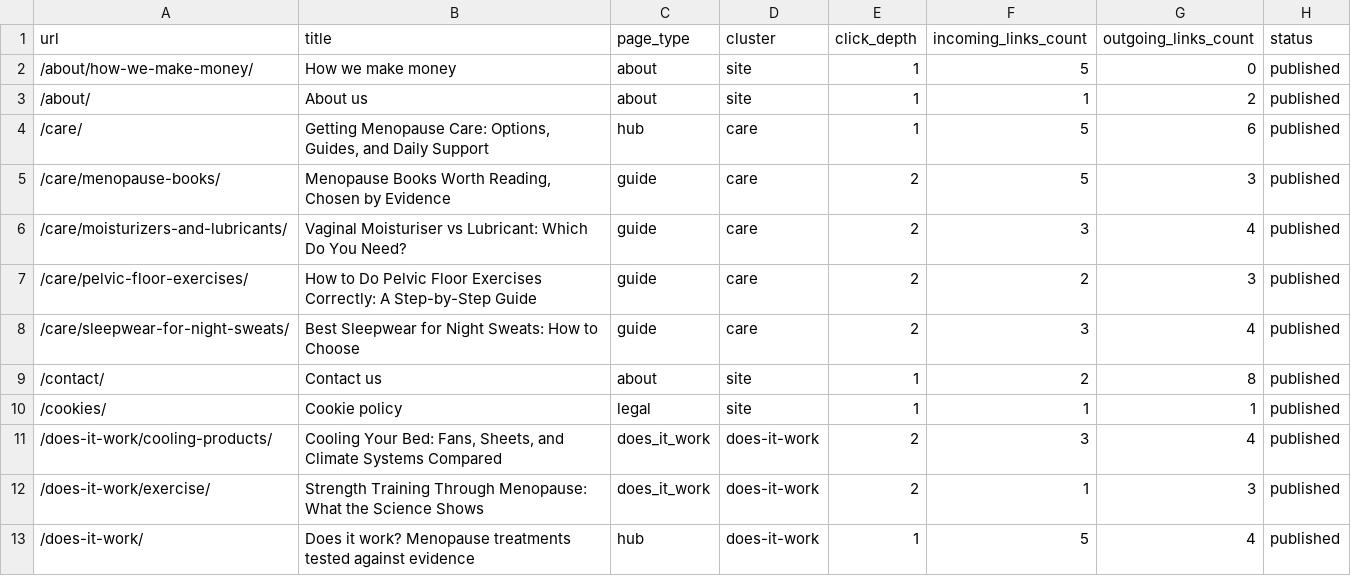
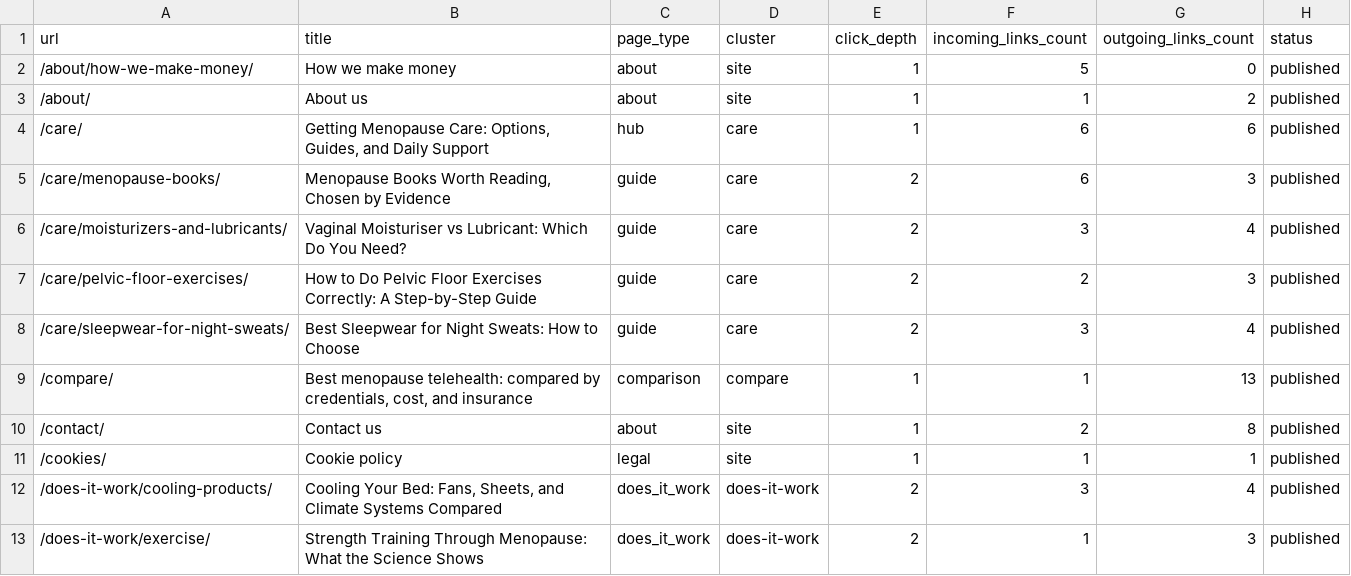
Before and after one commit to Bilalabbasid/women, a CSV file: reports/link-graph.csv, drawn as a sheet; only a part is shown; the shorter side is filled out with more unchanged rows; the diff covers the shown part only.

Commit message:
Phase 3 (Step 6): Telehealth comparison page (/compare/), planned partner slot schema, and updated slot-report.csv

```diff
--- a/reports/link-graph.csv
+++ b/reports/link-graph.csv
@@ -3,4 +3,4 @@ url,title,page_type,cluster,click_depth,incoming_links_count,outgoing_links_coun
 "/about/","About us","about","site",1,1,2,"published"
-"/care/","Getting Menopause Care: Options, Guides, and Daily Support","hub","care",1,5,6,"published"
-"/care/menopause-books/","Menopause Books Worth Reading, Chosen by Evidence","guide","care",2,5,3,"published"
+"/care/","Getting Menopause Care: Options, Guides, and Daily Support","hub","care",1,6,6,"published"
+"/care/menopause-books/","Menopause Books Worth Reading, Chosen by Evidence","guide","care",2,6,3,"published"
 "/care/moisturizers-and-lubricants/","Vaginal Moisturiser vs Lubricant: Which Do You Need?","guide","care",2,3,4,"published"
@@ -8,2 +8,3 @@ url,title,page_type,cluster,click_depth,incoming_links_count,outgoing_links_coun
 "/care/sleepwear-for-night-sweats/","Best Sleepwear for Night Sweats: How to Choose","guide","care",2,3,4,"published"
+"/compare/","Best menopause telehealth: compared by credentials, cost, and insurance","comparison","compare",1,1,13,"published"
 "/contact/","Contact us","about","site",1,2,8,"published"
```
Also changed, not shown: 12 edited cells elsewhere in this file, content/_plan/keyword-map.csv, 9 other files.
